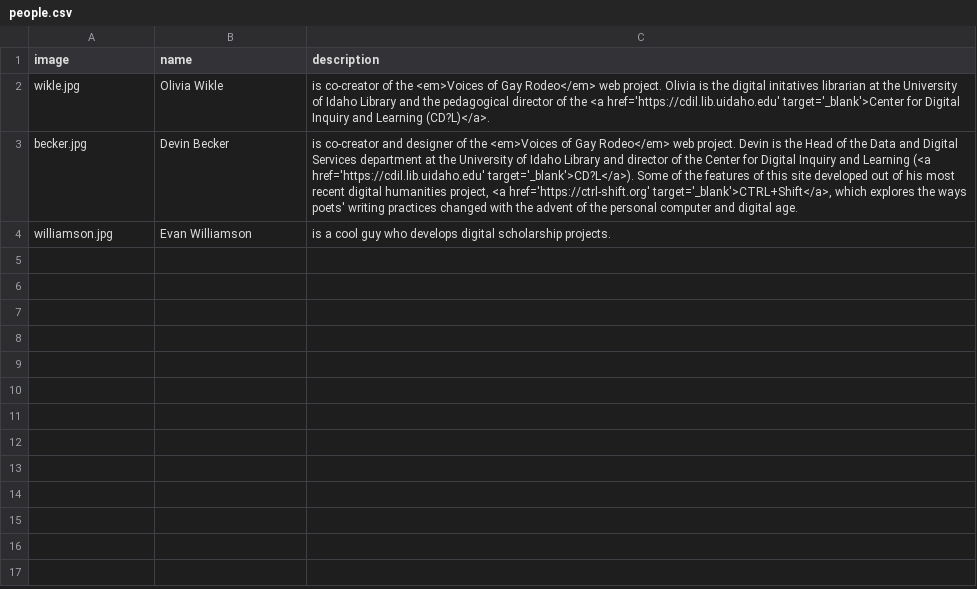
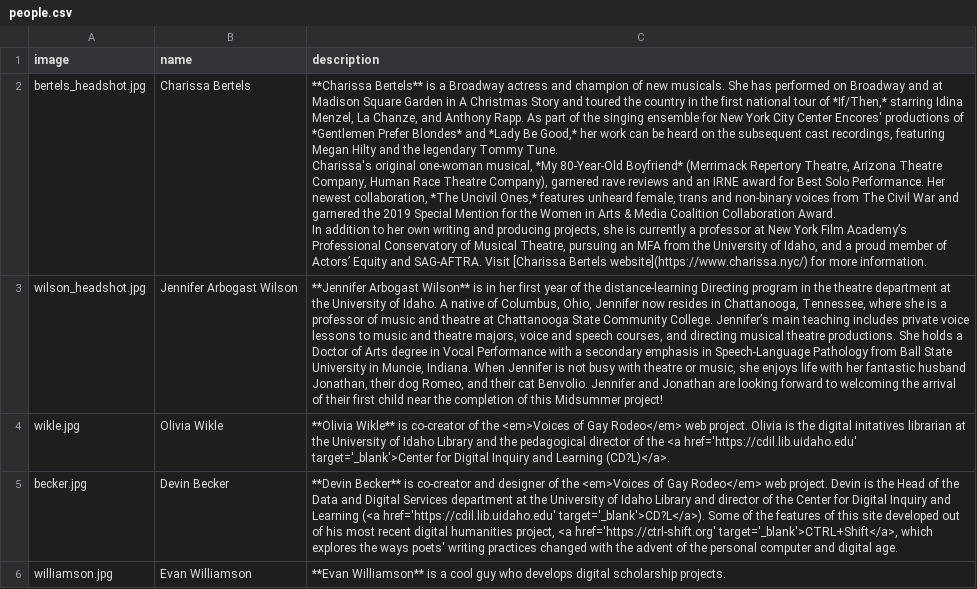
Before and after one commit to thecdil/dramaturgy, a CSV file: _data/people.csv, drawn as a sheet; addresses are those after the commit; ↵ is a line break in a cell; the diff names each change by its address in the sheet, - before the commit and + after, or states it on an @@ line.

```diff
--- a/_data/people.csv
+++ b/_data/people.csv
+row 2: bertels_headshot.jpg | Charissa Bertels | **Charissa Bertels** is a Broadway actress and champion of new musicals. She has performed on Broadway and at Madison Square Garden in A Christmas Story and toured the country in the first national tour of *If/Then,* starring Idina Menzel, La Chanze, and Anthony Rapp. As part of the singing ensemble for New York City Center Encores' productions of *Gentlemen Prefer Blondes* and *Lady Be Good,* her work can be heard on the subsequent cast recordings, featuring Megan Hilty and the legendary Tommy Tune. ↵ Charissa's original one-woman musical, *My 80-Year-Old Boyfriend* (Merrimack Repertory Theatre, Arizona Theatre Company, Human Race Theatre Company), garnered rave reviews and an IRNE award for Best Solo Performance. Her newest collaboration, *The Uncivil Ones,* features unheard female, trans and non-binary voices from The Civil War and garnered the 2019 Special Mention for the Women in Arts & Media Coalition Collaboration Award. ↵ In addition to her own writing and producing projects, she is currently a professor at New York Film Academy’s Professional Conservatory of Musical Theatre, pursuing an MFA from the University of Idaho, and a proud member of Actors’ Equity and SAG-AFTRA. Visit [Charissa Bertels website](https://www.charissa.nyc/) for more information.
+row 3: wilson_headshot.jpg | Jennifer Arbogast Wilson | **Jennifer Arbogast Wilson** is in her first year of the distance-learning Directing program in the theatre department at the University of Idaho. A native of Columbus, Ohio, Jennifer now resides in Chattanooga, Tennessee, where she is a professor of music and theatre at Chattanooga State Community College. Jennifer’s main teaching includes private voice lessons to music and theatre majors, voice and speech courses, and directing musical theatre productions. She holds a Doctor of Arts degree in Vocal Performance with a secondary emphasis in Speech-Language Pathology from Ball State University in Muncie, Indiana. When Jennifer is not busy with theatre or music, she enjoys life with her fantastic husband Jonathan, their dog Romeo, and their cat Benvolio. Jennifer and Jonathan are looking forward to welcoming the arrival of their first child near the completion of this Midsummer project!
-C4 (description): is co-creator…
+C4 (description): **Olivia Wikle** is co-creator…
-C5 (description): is co-creator…
+C5 (description): **Devin Becker** is co-creator…
-C6 (description): is a…
+C6 (description): **Evan Williamson** is a…
```
Also changed, not shown: 4 other files.
